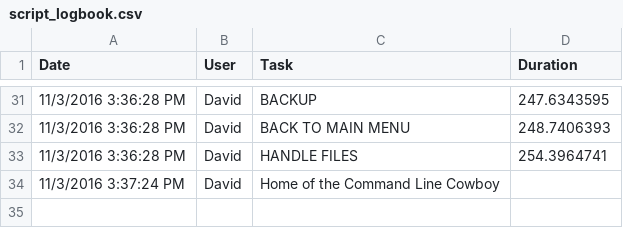
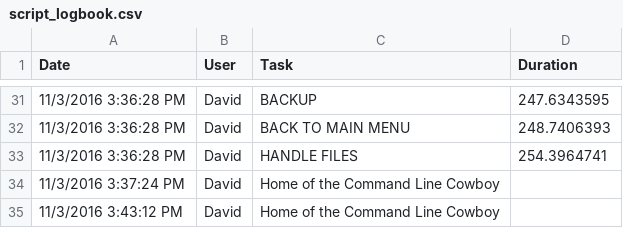
Before and after one commit to DavidLejeune/DaLe-cmd, a CSV file: log/script_logbook.csv, drawn as a sheet; only a part is shown, gaps mark what is left out.

```diff
--- a/log/script_logbook.csv
+++ b/log/script_logbook.csv
@@ -34 +34,2 @@ Date,User,Task,Duration
 11/3/2016 3:37:24 PM,David,Home of the Command Line Cowboy,,
+11/3/2016 3:43:12 PM,David,Home of the Command Line Cowboy,,
```
Also changed, not shown: 4 other files.
